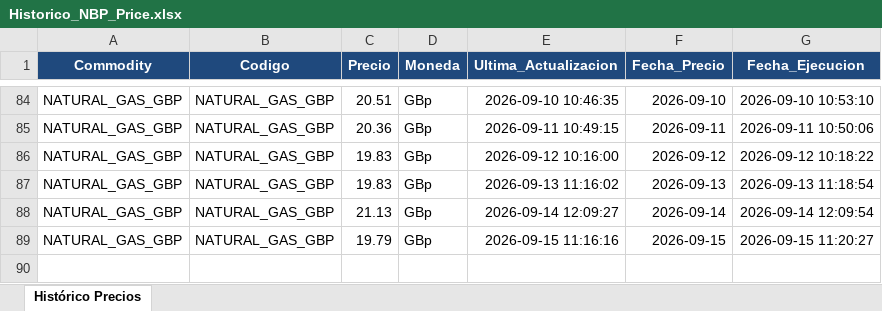
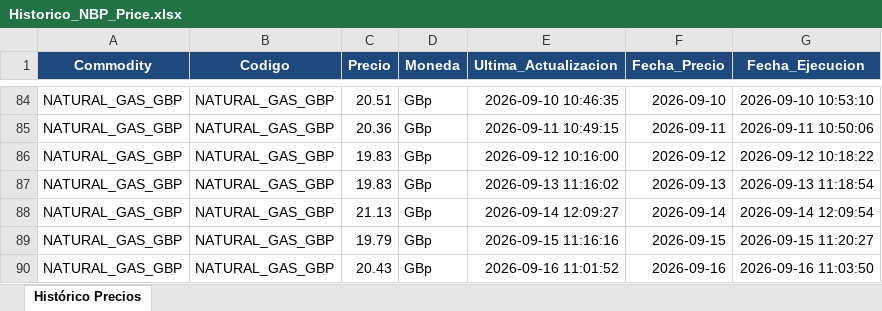
Before and after one commit to javiglejun/OilPrice, an Excel workbook: Historico_NBP_Price.xlsx, sheet Histórico Precios, drawn as a sheet; only a part is shown, gaps mark what is left out; values as stored, in another font and other column widths than the file's, no borders; the diff names each change by its address in the sheet, - before the commit and + after, or states it on an @@ line.

```diff
--- a/Historico_NBP_Price.xlsx (sheet Histórico Precios)
+++ b/Historico_NBP_Price.xlsx (sheet Histórico Precios)
+row 90: NATURAL_GAS_GBP | NATURAL_GAS_GBP | 20.43 | GBp | 2026-09-16 11:01:52 | 2026-09-16 | 2026-09-16 11:03:50
```
